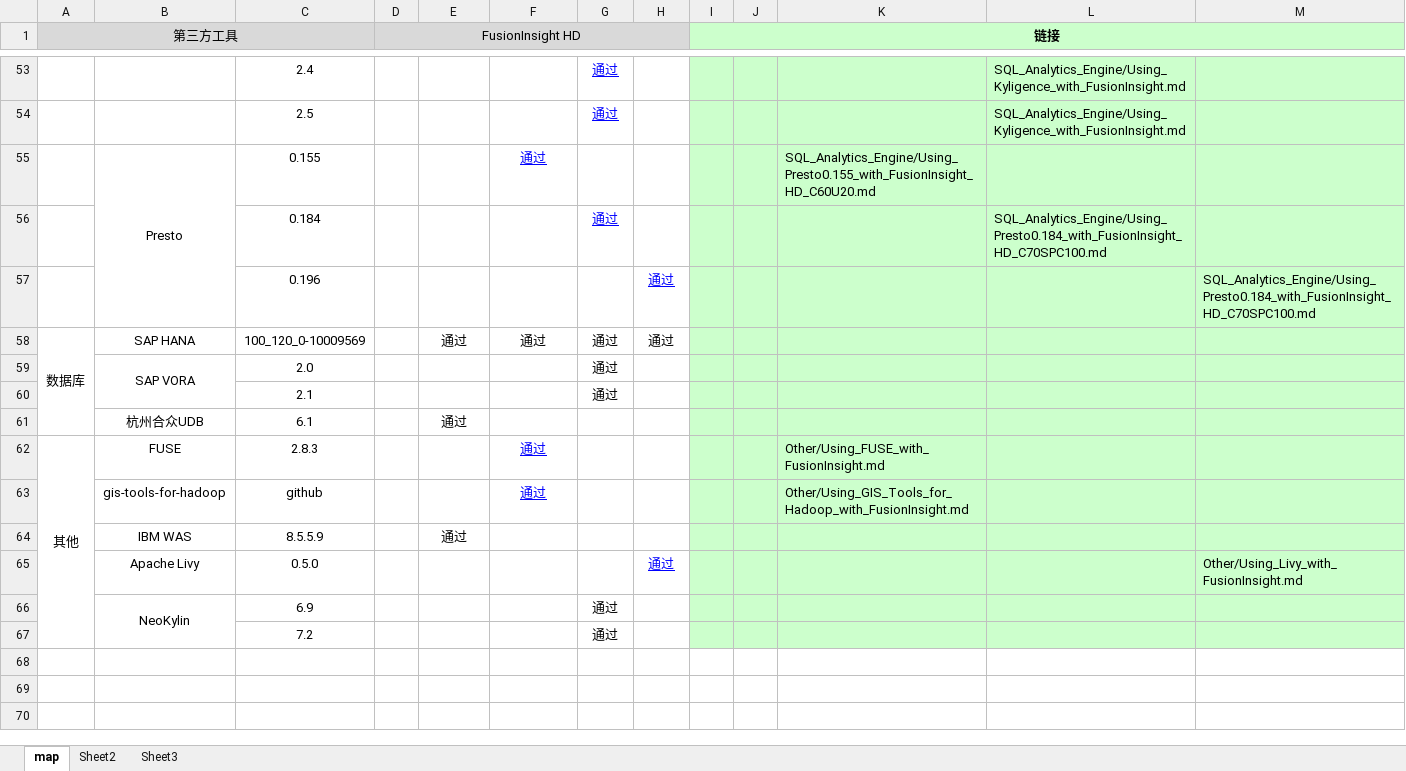
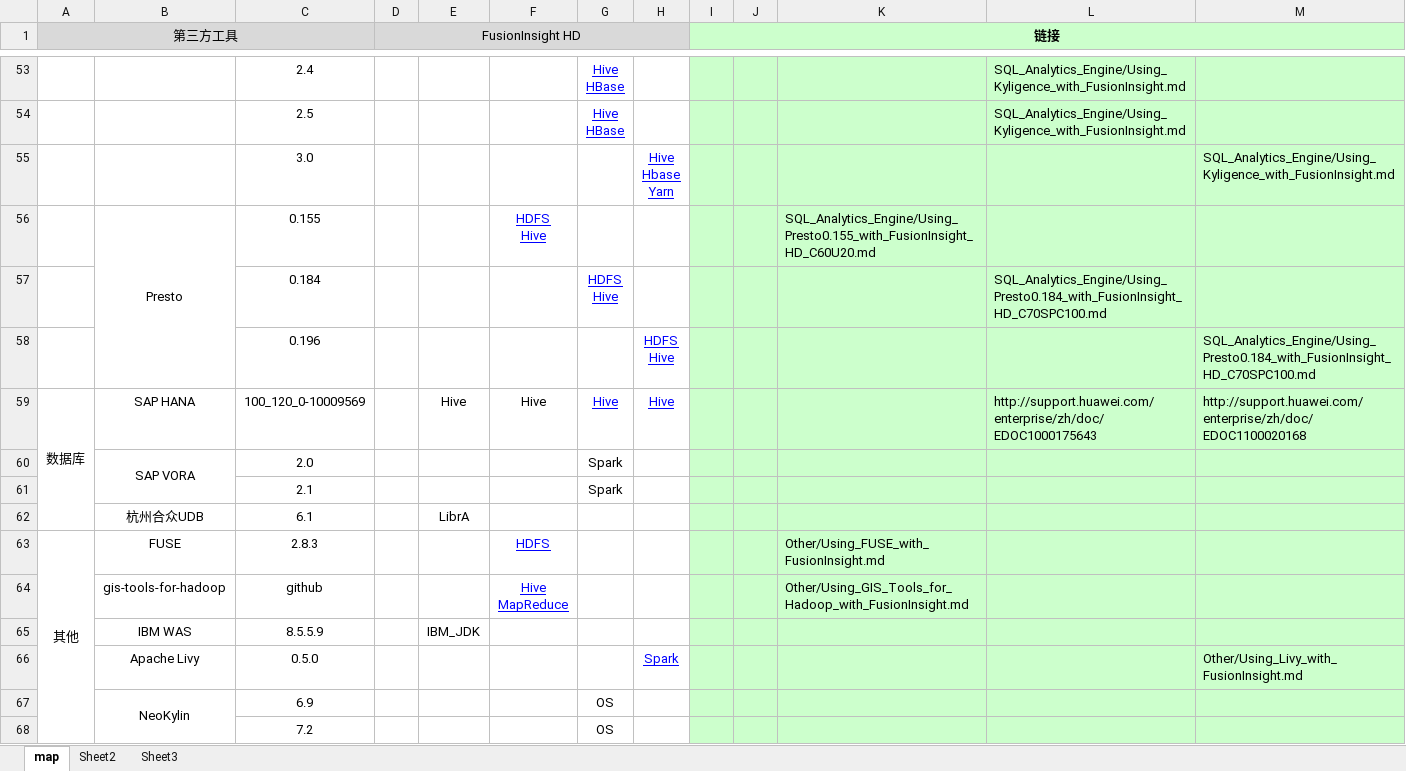
Before and after one commit to fusioninsight/ecosystem, an Excel workbook: README.xlsm, sheet map, drawn as a sheet; only a part is shown, gaps mark what is left out; values as stored, in another font and other column widths than the file's, no borders; charts and pictures not drawn; addresses are those after the commit; ↵ is a line break in a cell; the diff covers the shown part only; the diff names each change by its address in the sheet, - before the commit and + after, or states it on an @@ line.

```diff
--- a/README.xlsm (sheet map)
+++ b/README.xlsm (sheet map)
-G53:G54: 通过
+G53:G54: Hive ↵ HBase
+row 55:  |  | 3.0 |  |  |  |  | Hive ↵ Hbase ↵ Yarn |  |  |  |  | SQL_Analytics_Engine/Using_Kyligence_with_FusionInsight.md
-F56: 通过
+F56: HDFS ↵ Hive
-G57: 通过
+G57: HDFS ↵ Hive
-H58: 通过
+H58: HDFS ↵ Hive
-E59: 通过
+E59: Hive
-F59: 通过
+F59: Hive
-G59: 通过
+G59: Hive
@@ G59:H59 underline: off → on, text colour: black → #0000FF @@
-H59: 通过
+H59: Hive
-L59: (empty)
+L59: http://support.huawei.com/enterprise/zh/doc/EDOC1000175643
-M59: (empty)
+M59: http://support.huawei.com/enterprise/zh/doc/EDOC1100020168
-G60:G61: 通过
+G60:G61: Spark
-E62: 通过
+E62: LibrA
-F63: 通过
+F63: HDFS
-F64: 通过
+F64: Hive ↵ MapReduce
-E65: 通过
+E65: IBM_JDK
-H66: 通过
+H66: Spark
-G67:G68: 通过
+G67:G68: OS
```
Also changed, not shown: 1 added row, 1 removed row, 64 edited cells and cell formats elsewhere in this sheet, charts or pictures, 2 other files.
